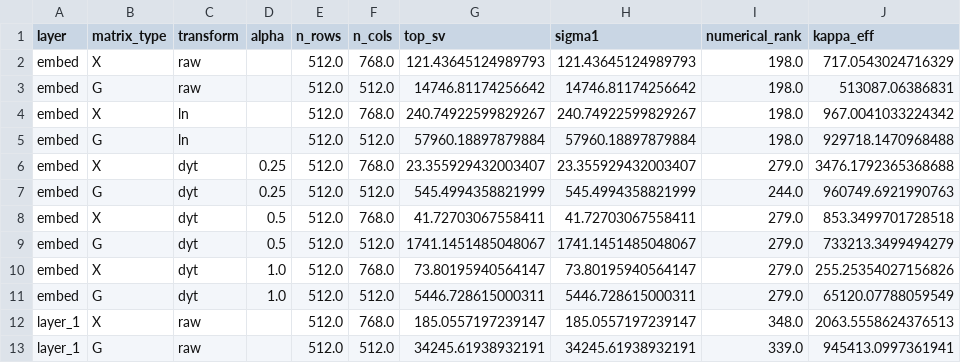
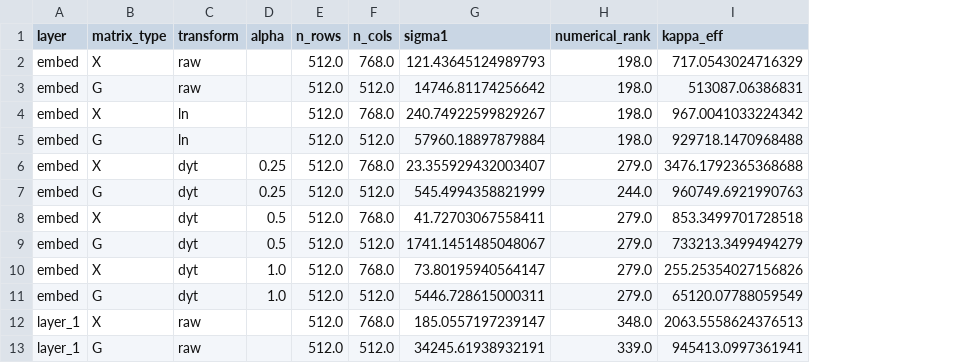
Before and after one commit to zhizhen-kyle-luo/18.S995-Final, a CSV file: results/metrics_summary.csv, drawn as a sheet; only a part is shown; the diff names each change by its address in the sheet, - before the commit and + after, or states it on an @@ line.

Commit message:
fix: correct layer_5 claim, cleanup dead branches

```diff
--- a/results/metrics_summary.csv
+++ b/results/metrics_summary.csv
-column G (top_sv), rows 2-13: 121.43645124989793 | 14746.81174256642 | 240.74922599829267 | 57960.18897879884 | 23.355929432003407 | 545.4994358821999 | 41.72703067558411 | 1741.1451485048067 | 73.80195940564147 | 5446.728615000311 | 185.0557197239147 | 34245.61938932191
```
Also changed, not shown: 3 other files.
